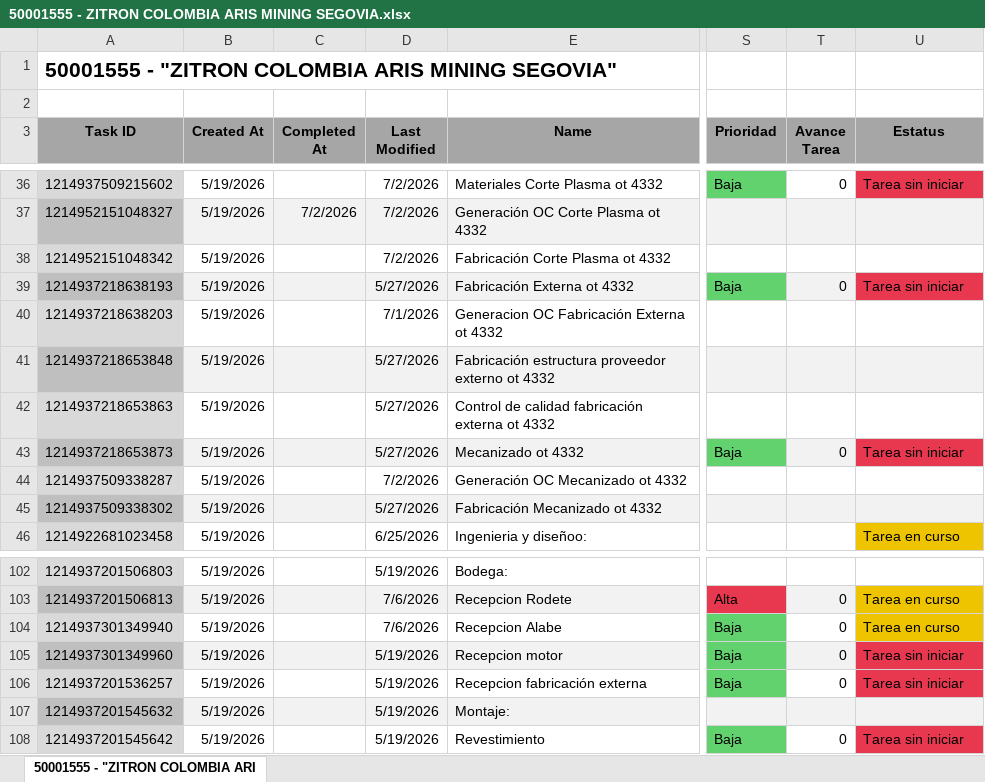
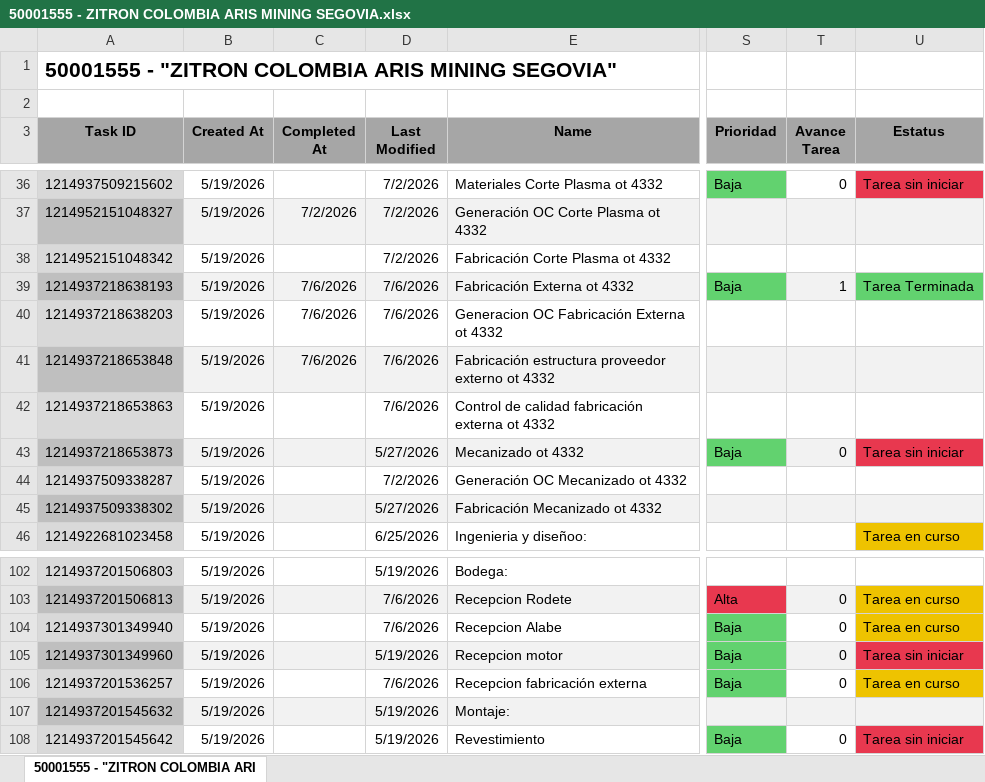
Before and after one commit to Nicolas-2026z/zitron-dashboard, an Excel workbook: data/50001555 - ZITRON COLOMBIA ARIS MINING SEGOVIA.xlsx, sheet 50001555 - "ZITRON COLOMBIA ARI, drawn as a sheet; only a part is shown, gaps mark what is left out; values as stored, in another font and other column widths than the file's, no borders; charts and pictures not drawn; the diff names each change by its address in the sheet, - before the commit and + after, or states it on an @@ line.

```diff
--- a/data/50001555 - ZITRON COLOMBIA ARIS MINING SEGOVIA.xlsx (sheet 50001555 - "ZITRON COLOMBIA ARI)
+++ b/data/50001555 - ZITRON COLOMBIA ARIS MINING SEGOVIA.xlsx (sheet 50001555 - "ZITRON COLOMBIA ARI)
-C39:C41 (Completed At): (empty)
+C39:C41 (Completed At): 7/6/2026
-D39 (Last Modified): 5/27/2026
+D39 (Last Modified): 7/6/2026
-T39 (Avance Tarea): 0
+T39 (Avance Tarea): 1
-U39 (Estatus): Tarea sin iniciar
+U39 (Estatus): Tarea Terminada
-U39 fill: #E8384F
+U39 fill: #62D26F
-D40 (Last Modified): 7/1/2026
+D40 (Last Modified): 7/6/2026
-D41:D42 (Last Modified): 5/27/2026
+D41:D42 (Last Modified): 7/6/2026
-D106 (Last Modified): 5/19/2026
+D106 (Last Modified): 7/6/2026
-U106 (Estatus): Tarea sin iniciar
+U106 (Estatus): Tarea en curso
-U106 fill: #E8384F
+U106 fill: #EEC300
```
Also changed, not shown: data/50001485 - CALABRESSE METRO STO DOMINGO.xlsx, data/50001553 - ZITRON COLOMBIA ARIS OT4324-4325.xlsx, 42 other files.
